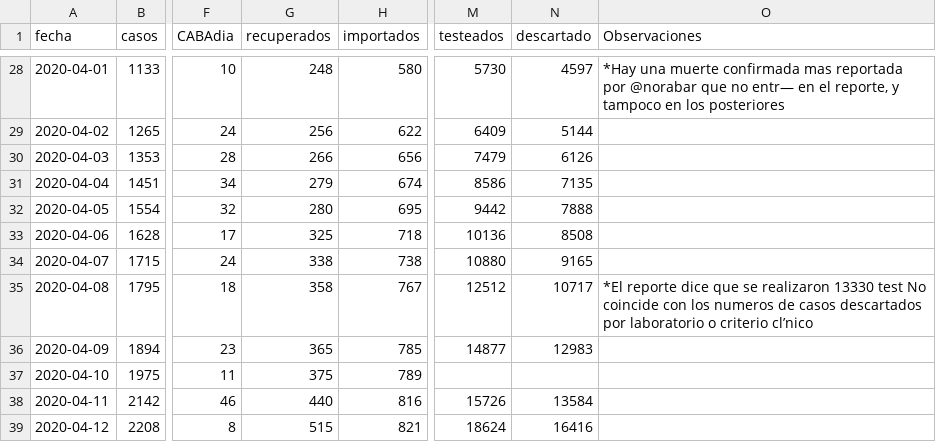
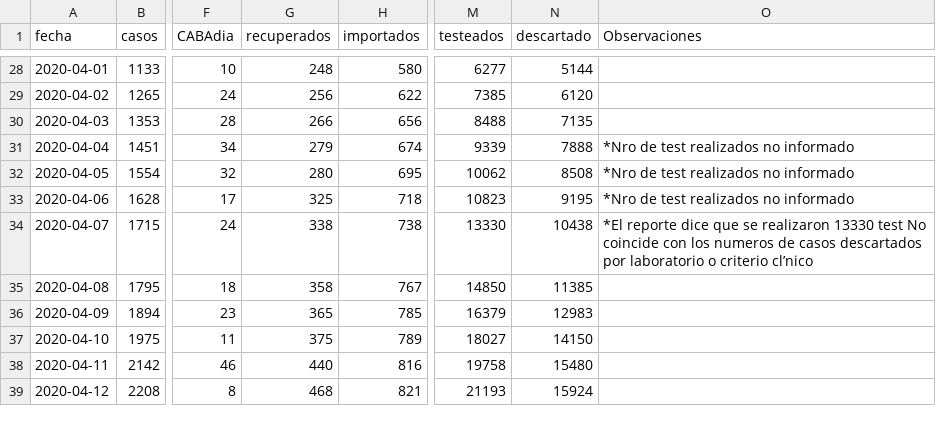
Before and after one commit to lsaravia/covid19ar, a CSV file: coronavirus_ar.csv, drawn as a sheet; only a part is shown, gaps mark what is left out; the diff covers the shown part only; the diff names each change by its address in the sheet, - before the commit and + after, or states it on an @@ line.

```diff
--- a/coronavirus_ar.csv
+++ b/coronavirus_ar.csv
-M28 (testeados): 5730
+M28 (testeados): 6277
-N28 (descartado): 4597
+N28 (descartado): 5144
-O28 (Observaciones): *Hay una muerte confirmada mas reportada por @norabar que no entr— en el reporte, y tampoco en los posteriores
+O28 (Observaciones): (empty)
-M29 (testeados): 6409
+M29 (testeados): 7385
-N29 (descartado): 5144
+N29 (descartado): 6120
-M30 (testeados): 7479
+M30 (testeados): 8488
-N30 (descartado): 6126
+N30 (descartado): 7135
-M31 (testeados): 8586
+M31 (testeados): 9339
-N31 (descartado): 7135
+N31 (descartado): 7888
-O31:O33 (Observaciones): (empty)
+O31:O33 (Observaciones): *Nro de test realizados no informado
-M32 (testeados): 9442
+M32 (testeados): 10062
-N32 (descartado): 7888
+N32 (descartado): 8508
-M33 (testeados): 10136
+M33 (testeados): 10823
-N33 (descartado): 8508
+N33 (descartado): 9195
-M34 (testeados): 10880
+M34 (testeados): 13330
-N34 (descartado): 9165
+N34 (descartado): 10438
-O34 (Observaciones): (empty)
+O34 (Observaciones): *El reporte dice que se realizaron 13330 test No coincide con los numeros de casos descartados por laboratorio o criterio cl’nico
-M35 (testeados): 12512
+M35 (testeados): 14850
-N35 (descartado): 10717
+N35 (descartado): 11385
-O35 (Observaciones): *El reporte dice que se realizaron 13330 test No coincide con los numeros de casos descartados por laboratorio o criterio cl’nico
+O35 (Observaciones): (empty)
-M36 (testeados): 14877
+M36 (testeados): 16379
-M37 (testeados): (empty)
+M37 (testeados): 18027
-N37 (descartado): (empty)
+N37 (descartado): 14150
-M38 (testeados): 15726
+M38 (testeados): 19758
-N38 (descartado): 13584
+N38 (descartado): 15480
-G39 (recuperados): 515
+G39 (recuperados): 468
-M39 (testeados): 18624
+M39 (testeados): 21193
-N39 (descartado): 16416
+N39 (descartado): 15924
```
Also changed, not shown: 1 added row and 42 edited cells elsewhere in this file, 8 other files.
